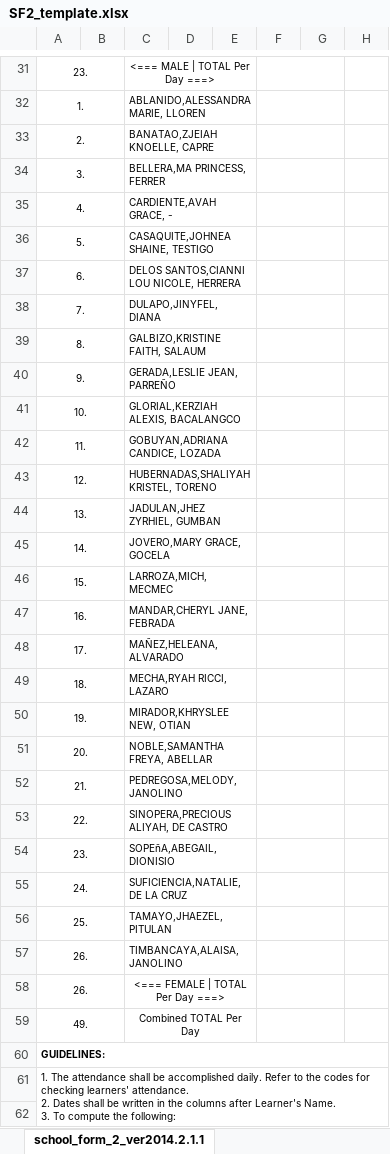
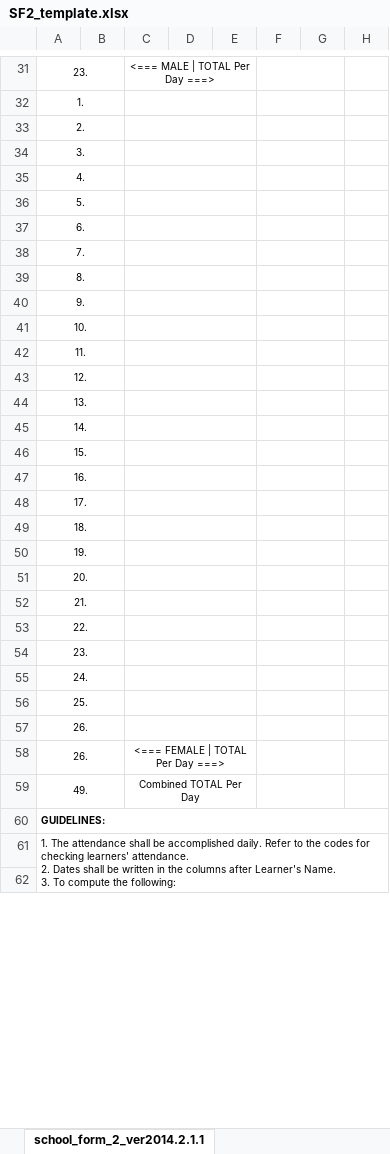
Before and after one commit to dreyyan/pavia-one, an Excel workbook: backend/services/forms/SF2_template.xlsx, sheet school_form_2_ver2014.2.1.1, drawn as a sheet; only a part is shown, gaps mark what is left out; values as stored, in another font and other column widths than the file's, no borders; charts and pictures not drawn; the diff covers the shown part only; the diff names each change by its address in the sheet, - before the commit and + after, or states it on an @@ line.

```diff
--- a/backend/services/forms/SF2_template.xlsx (sheet school_form_2_ver2014.2.1.1)
+++ b/backend/services/forms/SF2_template.xlsx (sheet school_form_2_ver2014.2.1.1)
-C32: ABLANIDO,ALESSANDRA MARIE, LLOREN
+C32: (empty)
-C33: BANATAO,ZJEIAH KNOELLE, CAPRE
+C33: (empty)
-C34: BELLERA,MA PRINCESS, FERRER
+C34: (empty)
-C35: CARDIENTE,AVAH GRACE, -
+C35: (empty)
-C36: CASAQUITE,JOHNEA SHAINE, TESTIGO
+C36: (empty)
-C37: DELOS SANTOS,CIANNI LOU NICOLE, HERRERA
+C37: (empty)
-C38: DULAPO,JINYFEL, DIANA
+C38: (empty)
-C39: GALBIZO,KRISTINE FAITH, SALAUM
+C39: (empty)
-C40: GERADA,LESLIE JEAN, PARREÑO
+C40: (empty)
-C41: GLORIAL,KERZIAH ALEXIS, BACALANGCO
+C41: (empty)
-C42: GOBUYAN,ADRIANA CANDICE, LOZADA
+C42: (empty)
-C43: HUBERNADAS,SHALIYAH KRISTEL, TORENO
+C43: (empty)
-C44: JADULAN,JHEZ ZYRHIEL, GUMBAN
+C44: (empty)
-C45: JOVERO,MARY GRACE, GOCELA
+C45: (empty)
-C46: LARROZA,MICH, MECMEC
+C46: (empty)
-C47: MANDAR,CHERYL JANE, FEBRADA
+C47: (empty)
-C48: MAÑEZ,HELEANA, ALVARADO
+C48: (empty)
-C49: MECHA,RYAH RICCI, LAZARO
+C49: (empty)
-C50: MIRADOR,KHRYSLEE NEW, OTIAN
+C50: (empty)
-C51: NOBLE,SAMANTHA FREYA, ABELLAR
+C51: (empty)
-C52: PEDREGOSA,MELODY, JANOLINO
+C52: (empty)
-C53: SINOPERA,PRECIOUS ALIYAH, DE CASTRO
+C53: (empty)
-C54: SOPEñA,ABEGAIL, DIONISIO
+C54: (empty)
-C55: SUFICIENCIA,NATALIE, DE LA CRUZ
+C55: (empty)
-C56: TAMAYO,JHAEZEL, PITULAN
+C56: (empty)
-C57: TIMBANCAYA,ALAISA, JANOLINO
+C57: (empty)
```
Also changed, not shown: 28 edited cells elsewhere in this sheet, charts or pictures, 8 other files.
